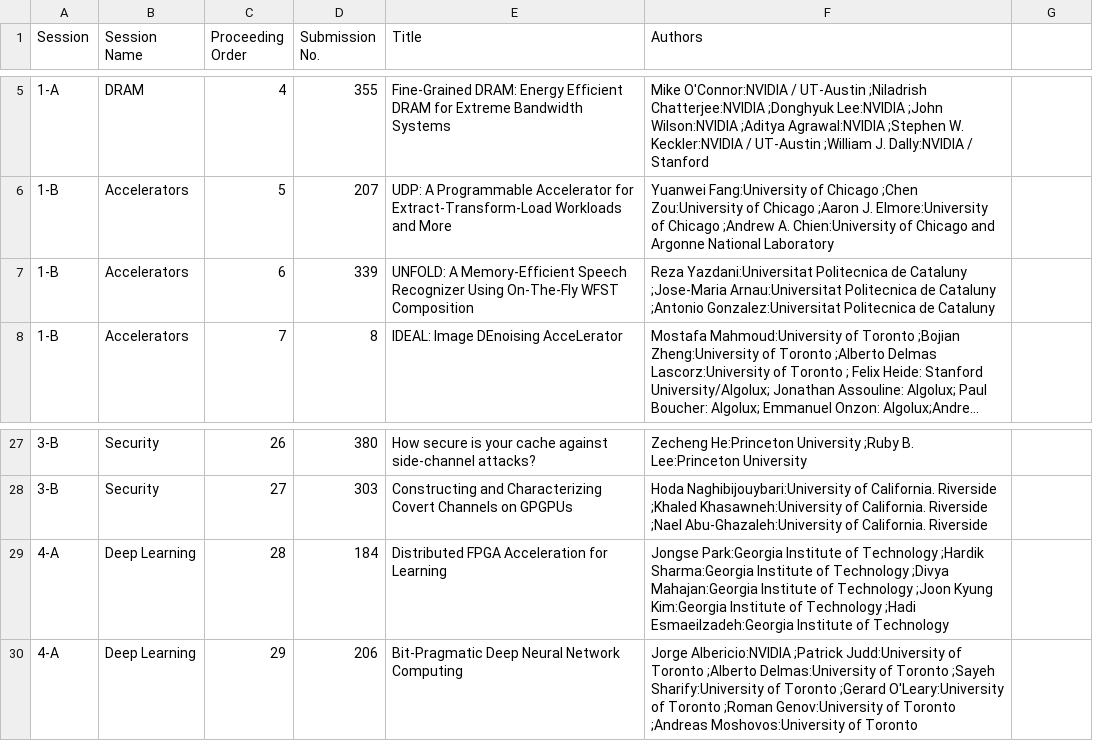
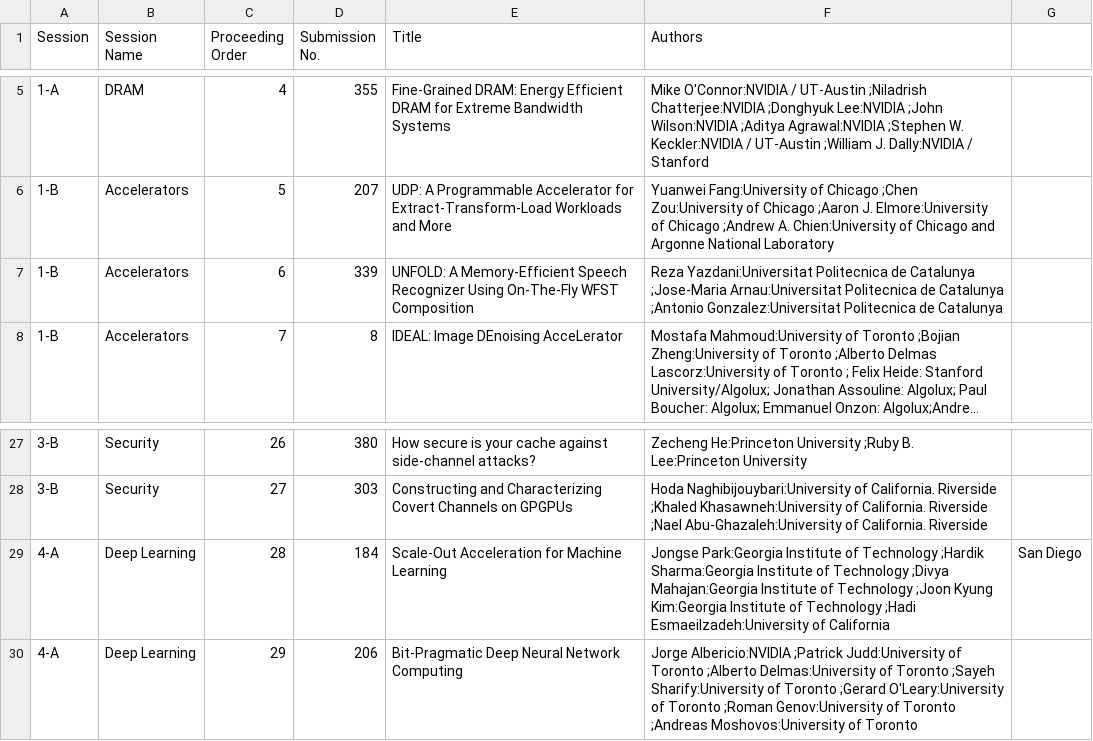
Before and after one commit to ashriram/micro50, a CSV file: script/Program.csv, drawn as a sheet; only a part is shown, gaps mark what is left out; long unchanged cells end in …; the diff names each change by its address in the sheet, - before the commit and + after, or states it on an @@ line.

Commit message:
Fixed script for parallel tracks

```diff
--- a/script/Program.csv
+++ b/script/Program.csv
-F7 (Authors): …Politecnica de Cataluny ;Jose-Maria Arnau:Universitat Politecnica de Cataluny ;Antonio Gonzalez:Universitat Politecnica de Cataluny
+F7 (Authors): …Politecnica de Catalunya ;Jose-Maria Arnau:Universitat Politecnica de Catalunya ;Antonio Gonzalez:Universitat Politecnica de Catalunya
-E29 (Title): Distributed FPGA Acceleration for Learning
+E29 (Title): Scale-Out Acceleration for Machine Learning
-F29 (Authors): …Technology ;Hadi Esmaeilzadeh:Georgia Institute of Technology
+F29 (Authors): …Technology ;Hadi Esmaeilzadeh:University of California
-G29: (empty)
+G29: San Diego
```
Also changed, not shown: 5 other files.
